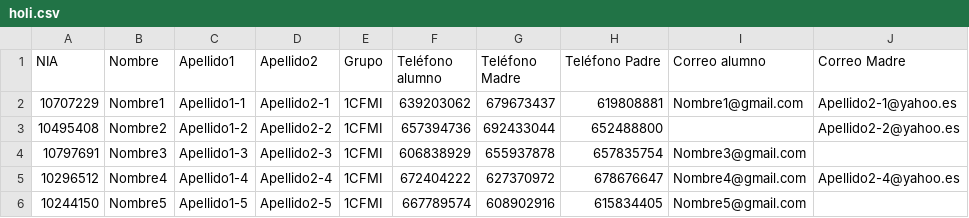
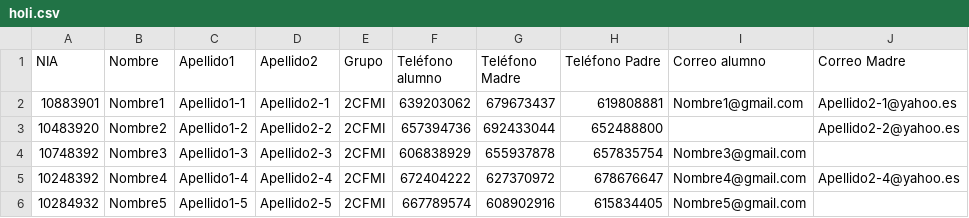
Before and after one commit to jesusmengibardelom96/SolvamFaulter, a CSV file: src/assets/holi.csv, drawn as a sheet; only a part is shown; the diff names each change by its address in the sheet, - before the commit and + after, or states it on an @@ line.

```diff
--- a/src/assets/holi.csv
+++ b/src/assets/holi.csv
-A2 (NIA): 10707229
+A2 (NIA): 10883901
-E2:E6 (Grupo): 1CFMI
+E2:E6 (Grupo): 2CFMI
-A3 (NIA): 10495408
+A3 (NIA): 10483920
-A4 (NIA): 10797691
+A4 (NIA): 10748392
-A5 (NIA): 10296512
+A5 (NIA): 10248392
-A6 (NIA): 10244150
+A6 (NIA): 10284932
```
Also changed, not shown: 4 other files.
